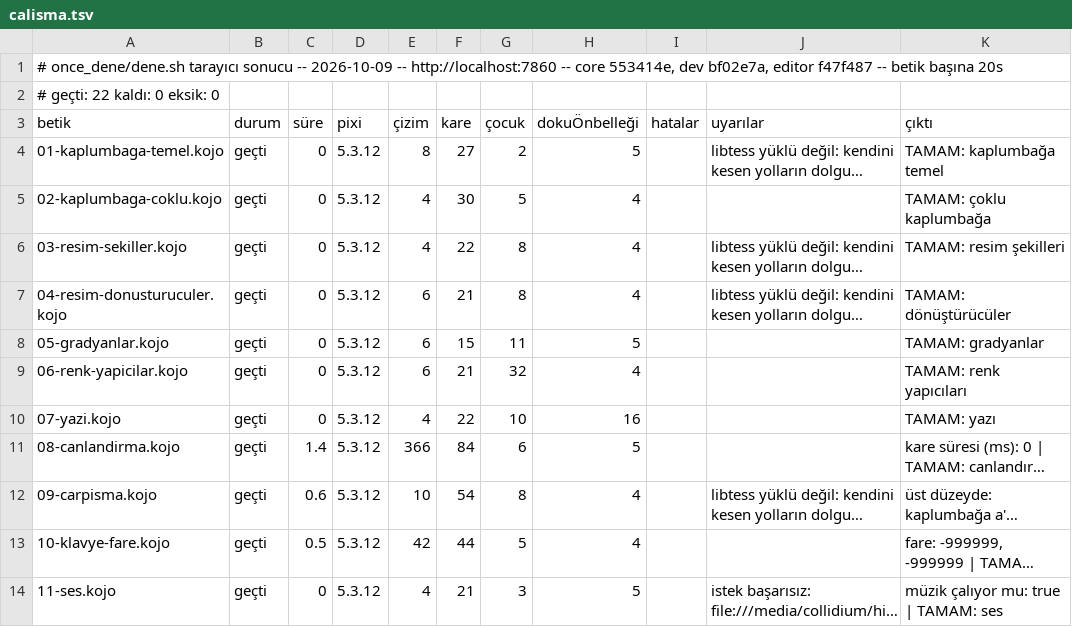
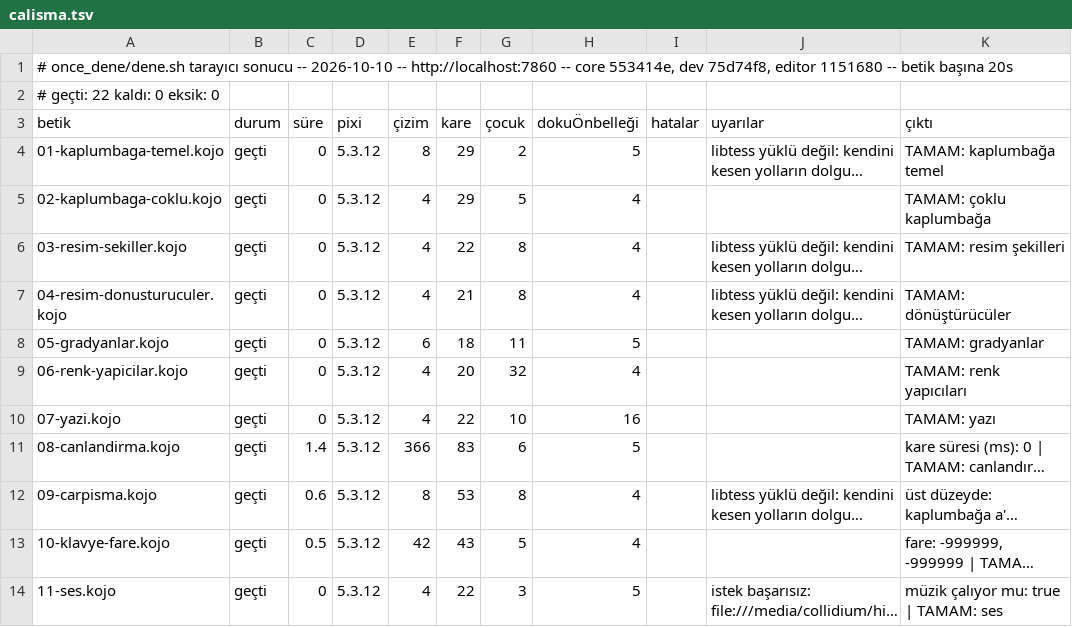
Before and after one commit to bulent2k2/koco-deploy, a TSV file: once_dene/sonuclar/calisma.tsv, drawn as a sheet; only a part is shown; long unchanged cells end in …; the diff covers the shown part only; the diff names each change by its address in the sheet, - before the commit and + after, or states it on an @@ line.

Commit message:
once_dene: v95 kapı kaydı (22/22 + 22/22)
Koşum yerel TAZE konteynere karşı (docker build -t koco, -m 4g,
http://localhost:7860): core 553414e, dev 75d74f8, editor 1151680
(dev bf02e7a -> 75d74f8: /yardim/ornekler içindekiler, #212; editör
f47f487 -> 1151680: ?wrap=off, #83, ve örnekler sayfası yeniden üretildi,
#84). derleme 22/22, çalışma 22/22. Aynı imaj fly deploy ile ikojo'ya v95
olarak çıktı; /cevir, 413, /resultframe CSP, /assets ACAO, /, /?wrap=off,
/?motor=ace, /yardim/ornekler ve motor-cm.js canlıda 200/doğru.
Yerel konteynerde tarayıcıda: varsayılanda satır sarma açık
(.cm-lineWrapping var); ?wrap=off ile kapanıyor ve koco.wrap=off
saklanıyor. Editör paketi (21/21) ve canlı sitede tarayıcı denetimi
yapılmadı.

```diff
--- a/once_dene/sonuclar/calisma.tsv
+++ b/once_dene/sonuclar/calisma.tsv
-A1 (betik): …sonucu -- 2026-10-09 -- http://localhost:7860 -- core 553414e, dev bf02e7a, editor f47f487 -- betik…
+A1 (betik): …sonucu -- 2026-10-10 -- http://localhost:7860 -- core 553414e, dev 75d74f8, editor 1151680 -- betik…
-F4 (kare): 27
+F4 (kare): 29
-F5 (kare): 30
+F5 (kare): 29
-E7 (çizim): 6
+E7 (çizim): 4
-F8 (kare): 15
+F8 (kare): 18
-E9 (çizim): 6
+E9 (çizim): 4
-F9 (kare): 21
+F9 (kare): 20
-F11 (kare): 84
+F11 (kare): 83
-E12 (çizim): 10
+E12 (çizim): 8
-F12 (kare): 54
+F12 (kare): 53
-F13 (kare): 44
+F13 (kare): 43
-F14 (kare): 21
+F14 (kare): 22
```
Also changed, not shown: 16 edited cells elsewhere in this file, once_dene/sonuclar/derleme.tsv.
